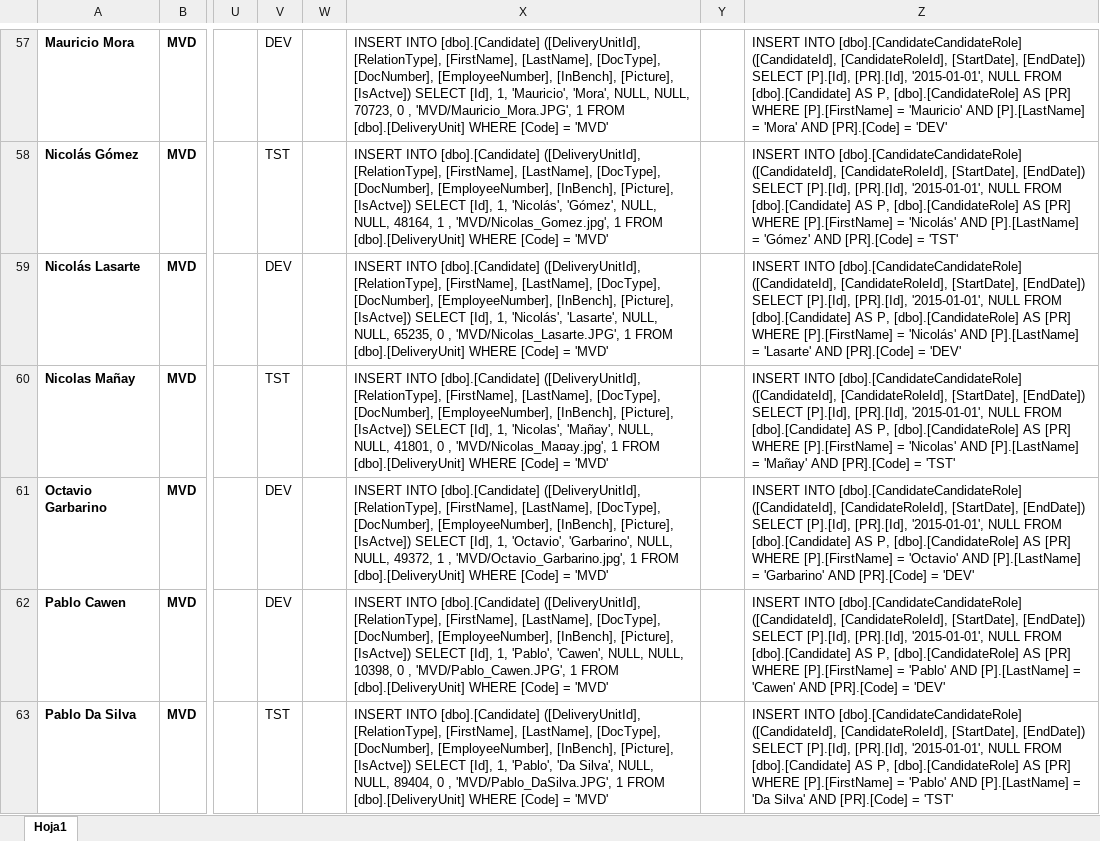
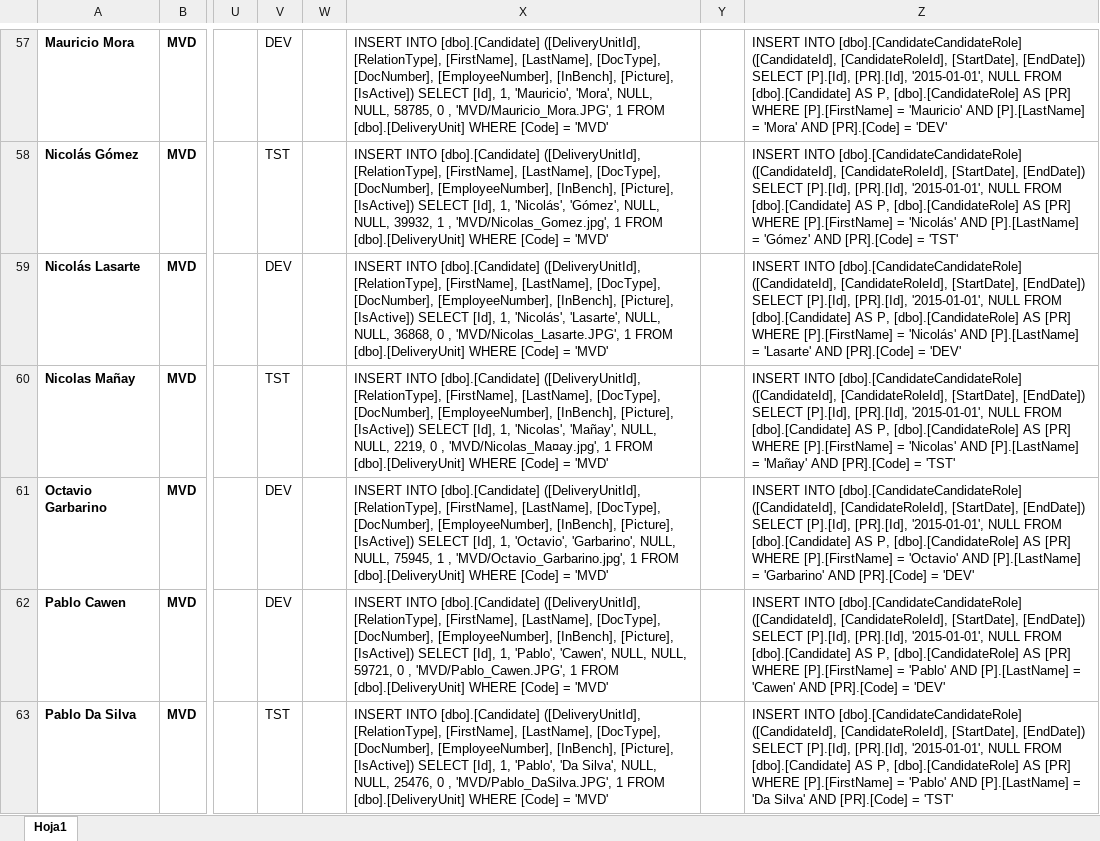
Before and after one commit to marlongonzalezdev/innovationLab2019, an Excel workbook: database/Empleados.xlsx, sheet Hoja1, drawn as a sheet; only a part is shown, gaps mark what is left out; values as stored, in another font and other column widths than the file's, no borders; the diff covers the shown part only; the diff names each change by its address in the sheet, - before the commit and + after, or states it on an @@ line.

```diff
--- a/database/Empleados.xlsx (sheet Hoja1)
+++ b/database/Empleados.xlsx (sheet Hoja1)
-X57: …[InBench], [Picture], [IsActve]) SELECT [Id], 1, 'Mauricio', 'Mora', NULL, NULL, 70723, 0 ,…
+X57: …[InBench], [Picture], [IsActive]) SELECT [Id], 1, 'Mauricio', 'Mora', NULL, NULL, 58785, 0 ,…
-X58: …[InBench], [Picture], [IsActve]) SELECT [Id], 1, 'Nicolás', 'Gómez', NULL, NULL, 48164, 1 ,…
+X58: …[InBench], [Picture], [IsActive]) SELECT [Id], 1, 'Nicolás', 'Gómez', NULL, NULL, 39932, 1 ,…
-X59: …[InBench], [Picture], [IsActve]) SELECT [Id], 1, 'Nicolás', 'Lasarte', NULL, NULL, 65235, 0 ,…
+X59: …[InBench], [Picture], [IsActive]) SELECT [Id], 1, 'Nicolás', 'Lasarte', NULL, NULL, 36868, 0 ,…
-X60: …[InBench], [Picture], [IsActve]) SELECT [Id], 1, 'Nicolas', 'Mañay', NULL, NULL, 41801, 0 ,…
+X60: …[InBench], [Picture], [IsActive]) SELECT [Id], 1, 'Nicolas', 'Mañay', NULL, NULL, 2219, 0 ,…
-X61: …[InBench], [Picture], [IsActve]) SELECT [Id], 1, 'Octavio', 'Garbarino', NULL, NULL, 49372, 1 ,…
+X61: …[InBench], [Picture], [IsActive]) SELECT [Id], 1, 'Octavio', 'Garbarino', NULL, NULL, 75945, 1 ,…
-X62: …[InBench], [Picture], [IsActve]) SELECT [Id], 1, 'Pablo', 'Cawen', NULL, NULL, 10398, 0 ,…
+X62: …[InBench], [Picture], [IsActive]) SELECT [Id], 1, 'Pablo', 'Cawen', NULL, NULL, 59721, 0 ,…
-X63: …[InBench], [Picture], [IsActve]) SELECT [Id], 1, 'Pablo', 'Da Silva', NULL, NULL, 89404, 0 ,…
+X63: …[InBench], [Picture], [IsActive]) SELECT [Id], 1, 'Pablo', 'Da Silva', NULL, NULL, 25476, 0 ,…
```
Also changed, not shown: 83 edited cells elsewhere in this sheet, 1 other file.
